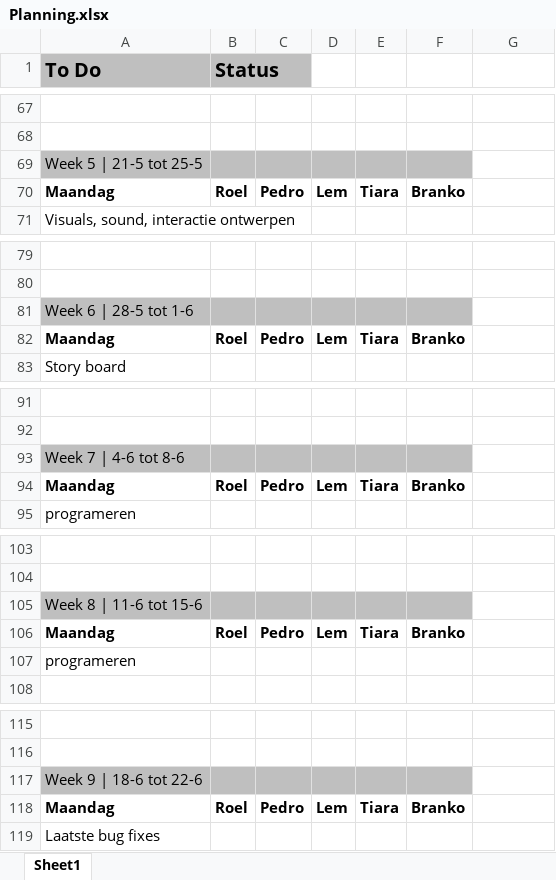
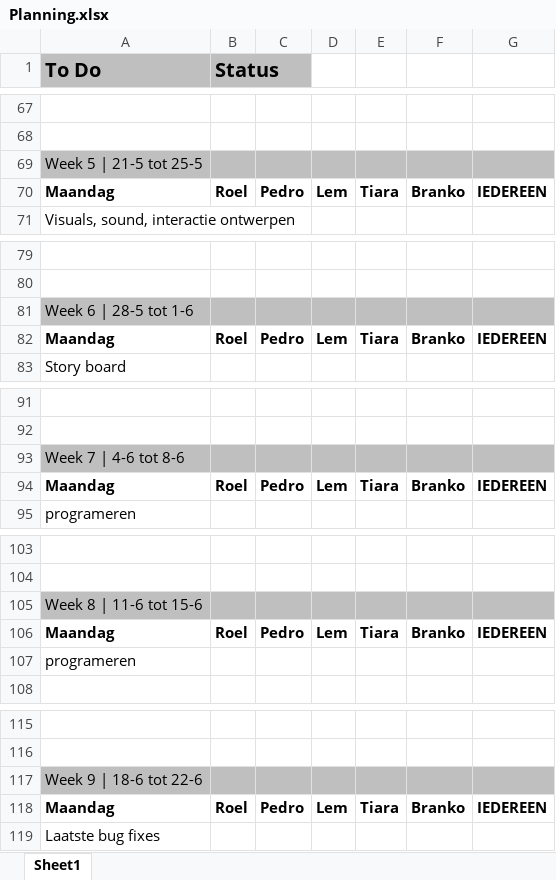
Before and after one commit to Rovexx/CLE4-Games, an Excel workbook: Planning.xlsx, sheet Sheet1, drawn as a sheet; only a part is shown, gaps mark what is left out; values as stored, in another font and other column widths than the file's, no borders; the diff covers the shown part only; the diff names each change by its address in the sheet, - before the commit and + after, or states it on an @@ line.

```diff
--- a/Planning.xlsx (sheet Sheet1)
+++ b/Planning.xlsx (sheet Sheet1)
-G69 fill: none
+G69 fill: #BFBFBF
-G70: (empty)
+G70: IEDEREEN
-G81 fill: none
+G81 fill: #BFBFBF
-G82: (empty)
+G82: IEDEREEN
-G93 fill: none
+G93 fill: #BFBFBF
-G94: (empty)
+G94: IEDEREEN
-G105 fill: none
+G105 fill: #BFBFBF
-G106: (empty)
+G106: IEDEREEN
-G117 fill: none
+G117 fill: #BFBFBF
-G118: (empty)
+G118: IEDEREEN
```
Also changed, not shown: 3 added rows, 33 removed rows, 8 edited cells and cell formats elsewhere in this sheet, 2 other files.
